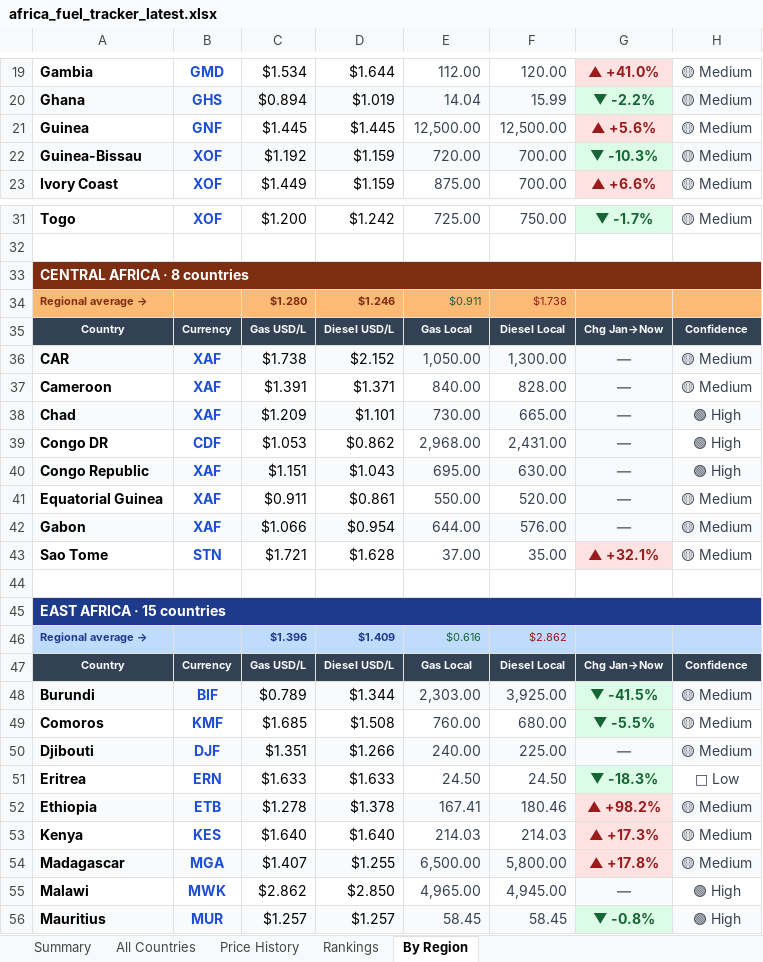
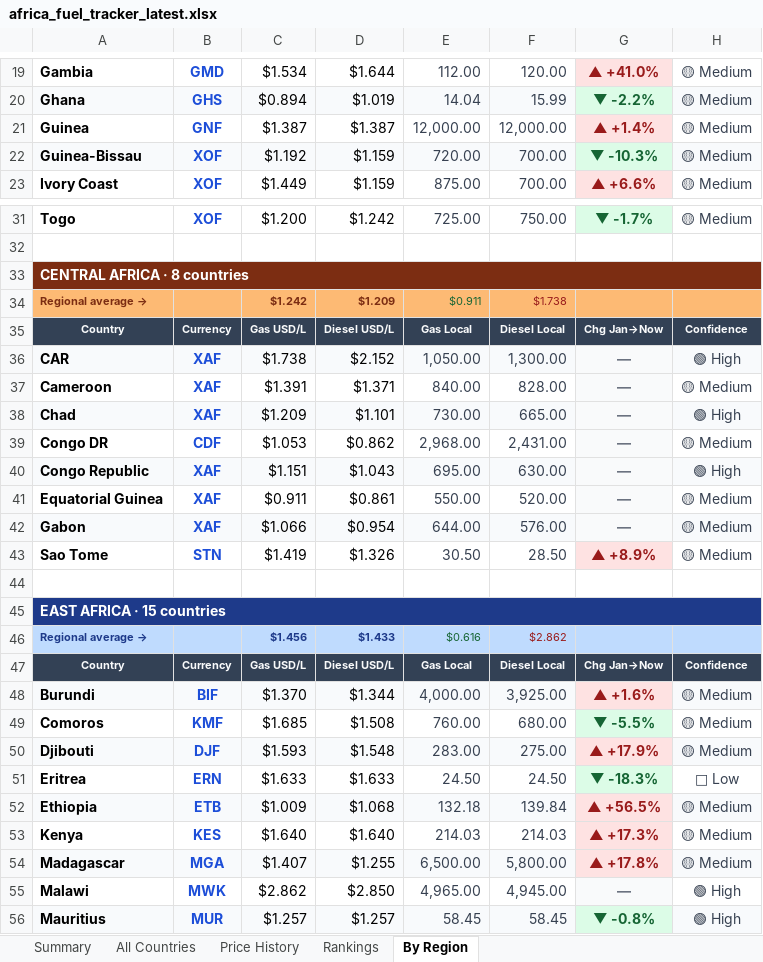
Before and after one commit to Data-Innovation-For-Africa/africa-fuel-tracker, an Excel workbook: africa_fuel_tracker_latest.xlsx, sheet By Region, drawn as a sheet; only a part is shown, gaps mark what is left out; values as stored, in another font and other column widths than the file's, no borders; the diff covers the shown part only; the diff names each change by its address in the sheet, - before the commit and + after, or states it on an @@ line.

```diff
--- a/africa_fuel_tracker_latest.xlsx (sheet By Region)
+++ b/africa_fuel_tracker_latest.xlsx (sheet By Region)
-C21: $1.445
+C21: $1.387
-D21: $1.445
+D21: $1.387
-E21: 12,500.00
+E21: 12,000.00
-F21: 12,500.00
+F21: 12,000.00
-G21: ▲ +5.6%
+G21: ▲ +1.4%
-C34: $1.280
+C34: $1.242
-D34: $1.246
+D34: $1.209
-H36: 🟡 Medium
+H36: 🟢 High
-H39: 🟢 High
+H39: 🟡 Medium
-C43: $1.721
+C43: $1.419
-D43: $1.628
+D43: $1.326
-E43: 37.00
+E43: 30.50
-F43: 35.00
+F43: 28.50
-G43: ▲ +32.1%
+G43: ▲ +8.9%
-C46: $1.396
+C46: $1.456
-D46: $1.409
+D46: $1.433
-C48: $0.789
+C48: $1.370
-E48: 2,303.00
+E48: 4,000.00
-G48: ▼ -41.5%
+G48: ▲ +1.6%
@@ G48 fill: #DCFCE7 → #FEE2E2, text colour: #166534 → #991B1B @@
-C50: $1.351
+C50: $1.593
-D50: $1.266
+D50: $1.548
-E50: 240.00
+E50: 283.00
-F50: 225.00
+F50: 275.00
-G50: —
+G50: ▲ +17.9%
@@ G50 fill: #F9FAFB → #FEE2E2, text colour: #6B7280 → #991B1B @@
-C52: $1.278
+C52: $1.009
-D52: $1.378
+D52: $1.068
-E52: 167.41
+E52: 132.18
-F52: 180.46
+F52: 139.84
-G52: ▲ +98.2%
+G52: ▲ +56.5%
```
Also changed, not shown: 19 edited cells and cell formats elsewhere in this sheet, sheet Rankings, sheet Price History, sheet All Countries, sheet Summary, 3 other files.
